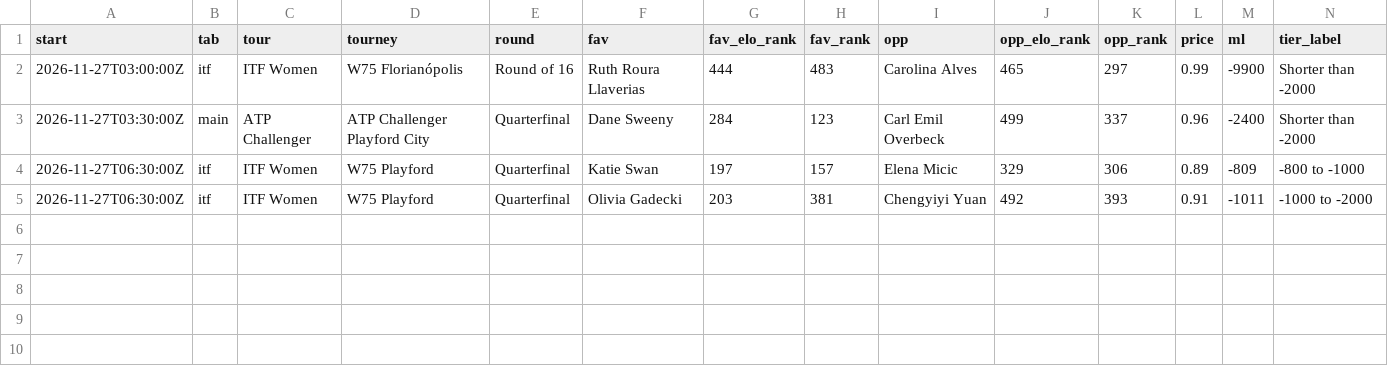
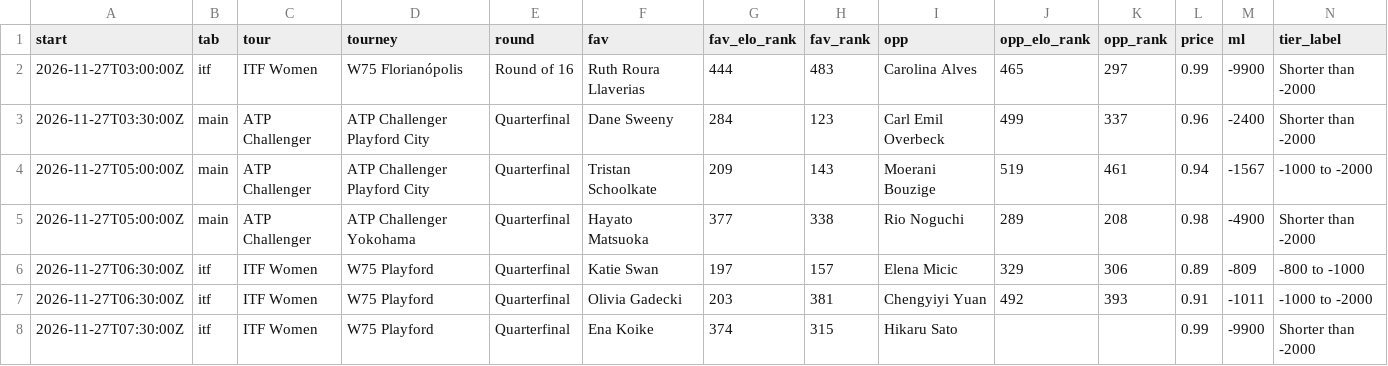
Before and after one commit to investment-analytics3/nba-pregame, a CSV file: docs/tennis/results.csv, drawn as a sheet; only a part is shown; rows hold the shown columns only; the diff names each change by its address in the sheet, - before the commit and + after, or states it on an @@ line.

```diff
--- a/docs/tennis/results.csv
+++ b/docs/tennis/results.csv
+row 4: 2026-11-27T05:00:00Z | main | ATP Challenger | ATP Challenger Playford City | Quarterfinal | Tristan Schoolkate | 209 | 143 | Moerani Bouzige | 519 | 461 | 0.94 | -1567 | -1000 to -2000
+row 5: 2026-11-27T05:00:00Z | main | ATP Challenger | ATP Challenger Yokohama | Quarterfinal | Hayato Matsuoka | 377 | 338 | Rio Noguchi | 289 | 208 | 0.98 | -4900 | Shorter than -2000
+row 8: 2026-11-27T07:30:00Z | itf | ITF Women | W75 Playford | Quarterfinal | Ena Koike | 374 | 315 | Hikaru Sato |  |  | 0.99 | -9900 | Shorter than -2000
```
Also changed, not shown: 6 other files.
